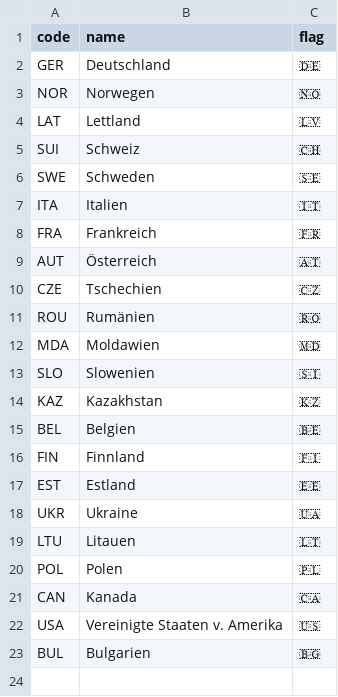
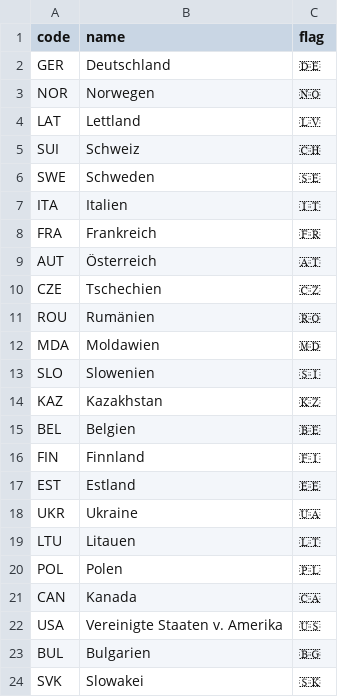
Before and after one commit to felix-wolf/Tippspiel, a CSV file: backend/database/countries.csv, drawn as a sheet.

Commit message:
load athletes from realbiathlon at backend startup

```diff
--- a/backend/database/countries.csv
+++ b/backend/database/countries.csv
@@ -23 +23,2 @@ USA;Vereinigte Staaten v. Amerika;🇺🇸
 BUL;Bulgarien;🇧🇬
+SVK;Slowakei;🇸🇰
```
Also changed, not shown: 6 other files.
